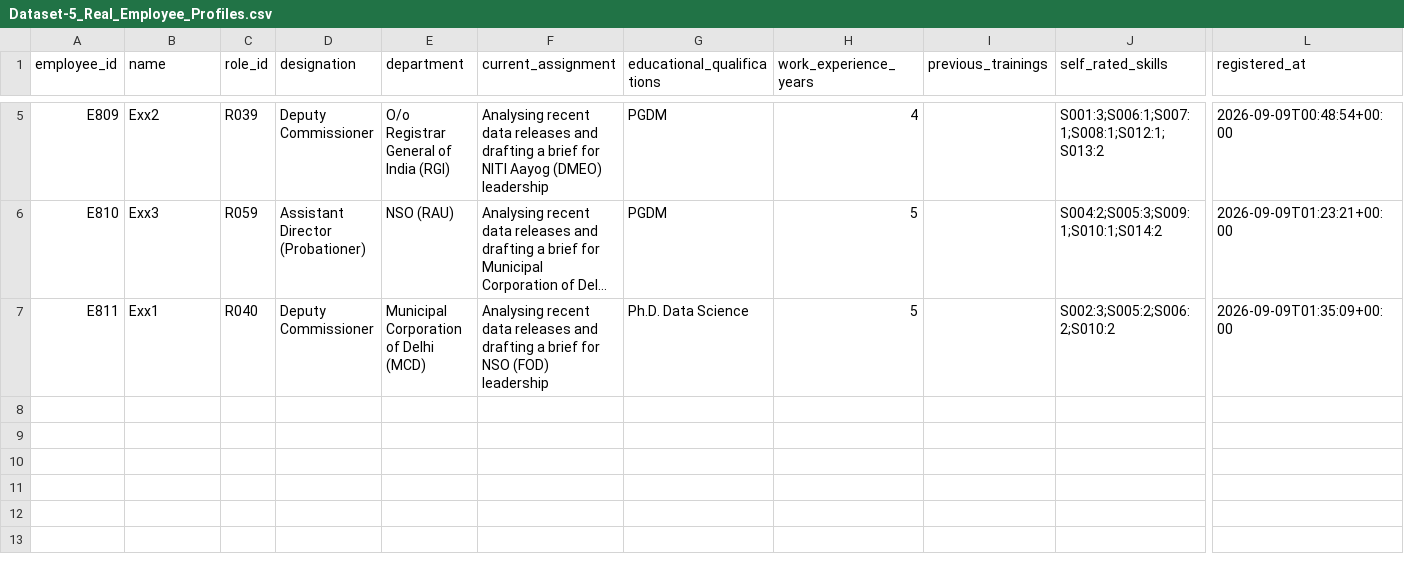
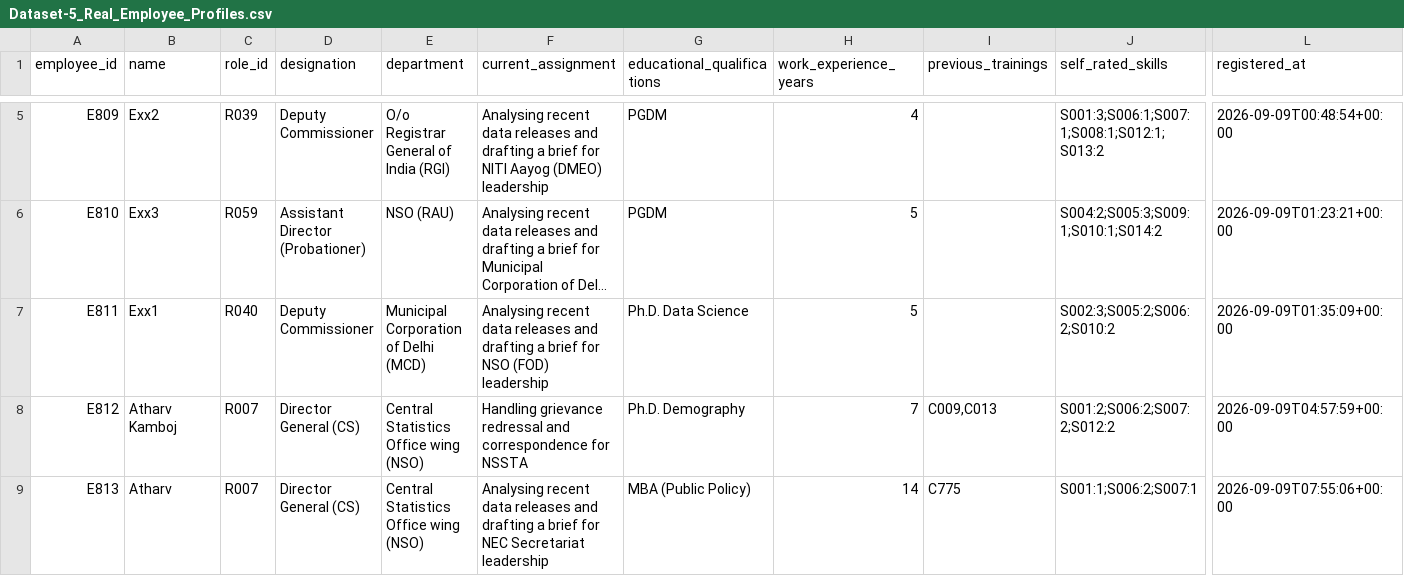
Before and after one commit to ParthJaiswal-md/Antah-Ai-Platform, a CSV file: System-1 Recommandation_Engine/datasets/Dataset-5_Real_Employee_Profiles.csv, drawn as a sheet; only a part is shown, gaps mark what is left out; long unchanged cells end in …; rows hold the shown columns only; the diff names each change by its address in the sheet, - before the commit and + after, or states it on an @@ line.

Commit message:
modified:   System-1 Recommandation_Engine/datasets/Dataset-5_Real_Employee_Profiles.csv

```diff
--- a/System-1 Recommandation_Engine/datasets/Dataset-5_Real_Employee_Profiles.csv
+++ b/System-1 Recommandation_Engine/datasets/Dataset-5_Real_Employee_Profiles.csv
+row 8: E812 | Atharv Kamboj | R007 | Director General (CS) | Central Statistics Office wing (NSO) | Handling grievance redressal and correspondence for NSSTA | Ph.D. Demography | 7 | C009,C013 | S001:2;S006:2;S007:2;S012:2 | 2026-09-09T04:57:59+00:00
+row 9: E813 | Atharv | R007 | Director General (CS) | Central Statistics Office wing (NSO) | Analysing recent data releases and drafting a brief for NEC Secretariat leadership | MBA (Public Policy) | 14 | C775 | S001:1;S006:2;S007:1 | 2026-09-09T07:55:06+00:00
```
Also changed, not shown: 27 other files.
